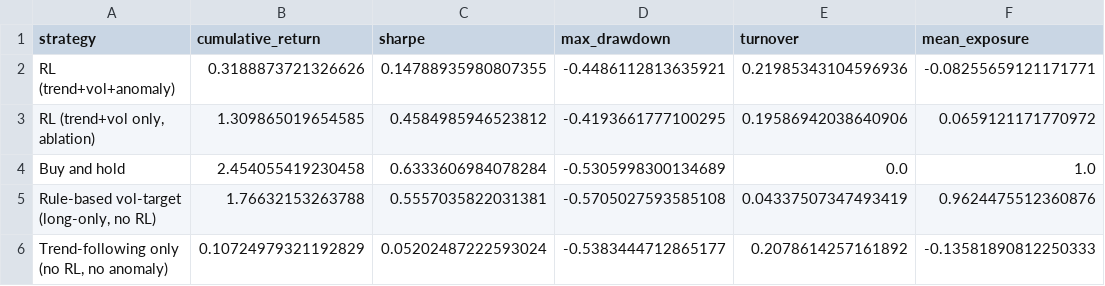
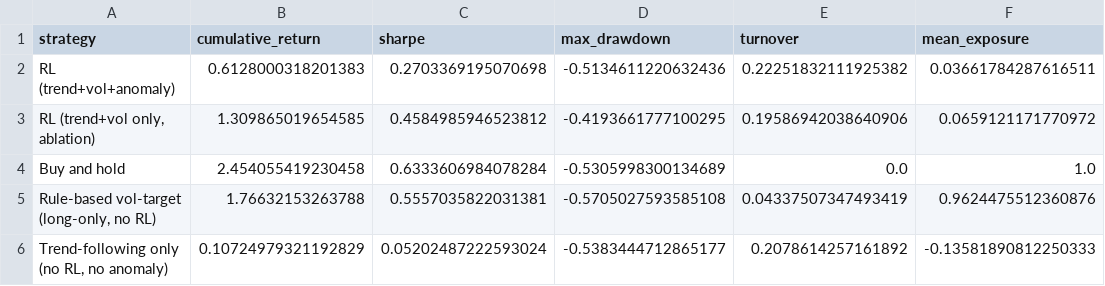
Before and after one commit to mghaisas17/MLCapstone_Proj001, a CSV file: Aayush/reports/rl_strategy_comparison.csv, drawn as a sheet.

```diff
--- a/Aayush/reports/rl_strategy_comparison.csv
+++ b/Aayush/reports/rl_strategy_comparison.csv
@@ -1,3 +1,3 @@
 strategy,cumulative_return,sharpe,max_drawdown,turnover,mean_exposure
-RL (trend+vol+anomaly),0.3188873721326626,0.14788935980807355,-0.4486112813635921,0.21985343104596936,-0.08255659121171771
+RL (trend+vol+anomaly),0.6128000318201383,0.2703369195070698,-0.5134611220632436,0.22251832111925382,0.03661784287616511
 "RL (trend+vol only, ablation)",1.309865019654585,0.4584985946523812,-0.4193661777100295,0.19586942038640906,0.0659121171770972
```
Also changed, not shown: Aayush/reports/macro_daily_anomaly_score.csv, Aayush/reports/variance_swap_comparison.csv, 7 other files.
